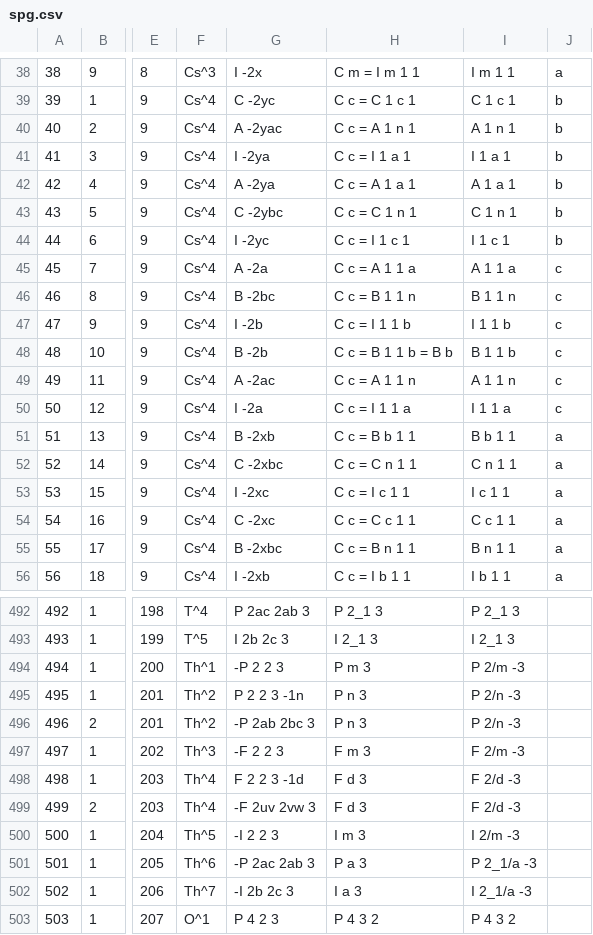
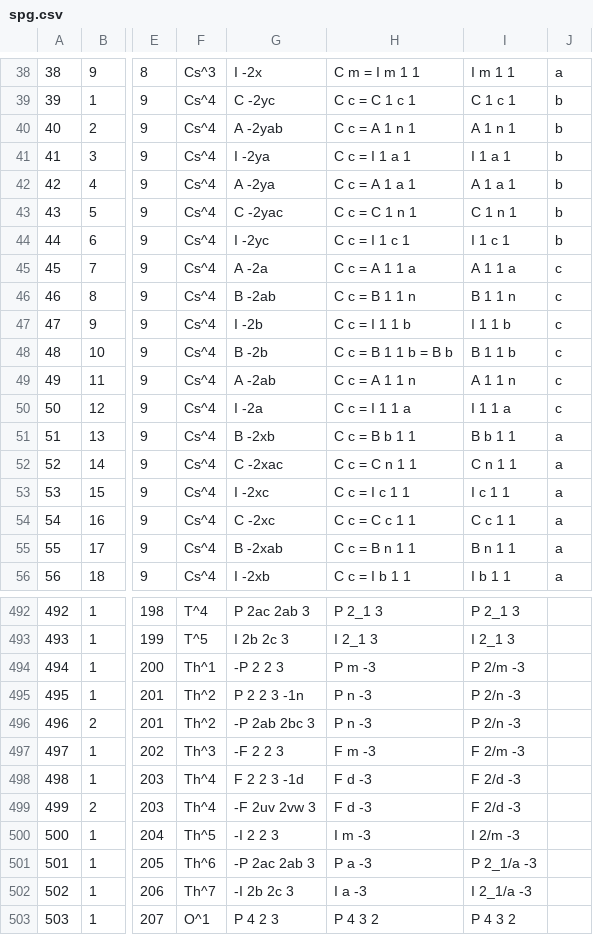
Before and after one commit to spglib/spglib, a CSV file: database/spg.csv, drawn as a sheet; only a part is shown, gaps mark what is left out; the diff covers the shown part only; the diff names each change by its address in the sheet, - before the commit and + after, or states it on an @@ line.

```diff
--- a/database/spg.csv
+++ b/database/spg.csv
-G40: A -2yac
+G40: A -2yab
-G43: C -2ybc
+G43: C -2yac
-G46: B -2bc
+G46: B -2ab
-G49: A -2ac
+G49: A -2ab
-G52: C -2xbc
+G52: C -2xac
-G55: B -2xbc
+G55: B -2xab
-H494: P m 3
+H494: P m -3
-H495:H496: P n 3
+H495:H496: P n -3
-H497: F m 3
+H497: F m -3
-H498:H499: F d 3
+H498:H499: F d -3
-H500: I m 3
+H500: I m -3
-H501: P a 3
+H501: P a -3
-H502: I a 3
+H502: I a -3
```
Also changed, not shown: 51 edited cells elsewhere in this file, database/layer_spg.csv, 2 other files.
